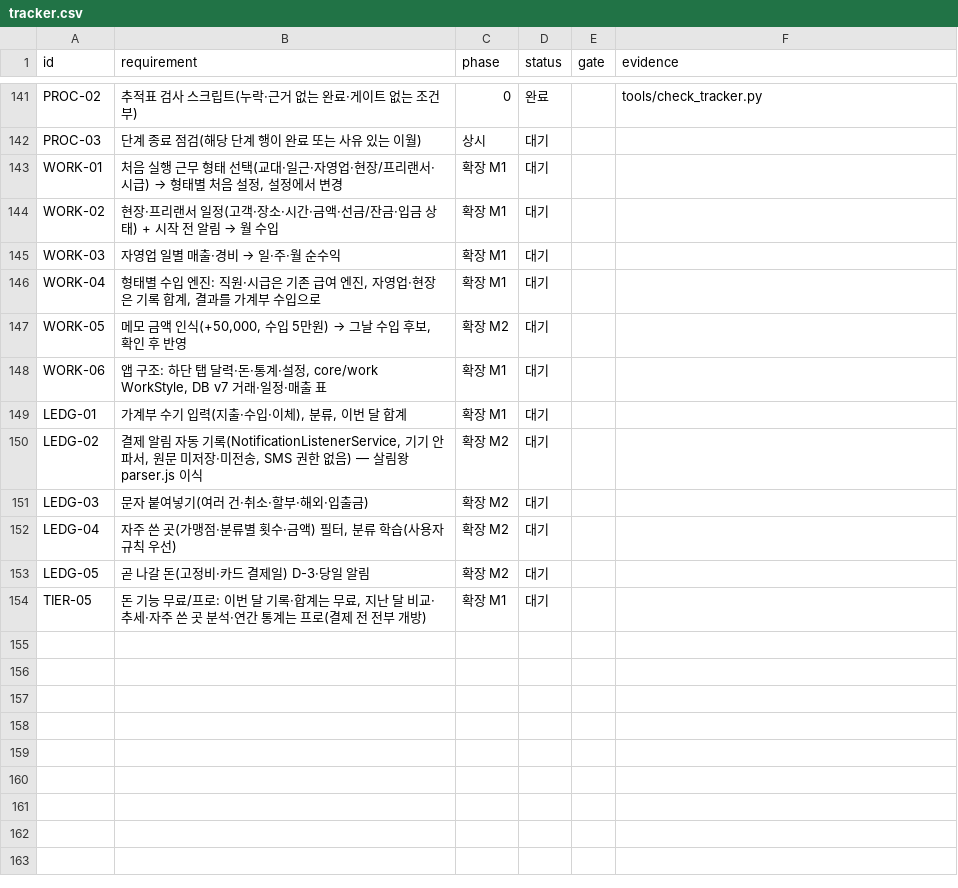
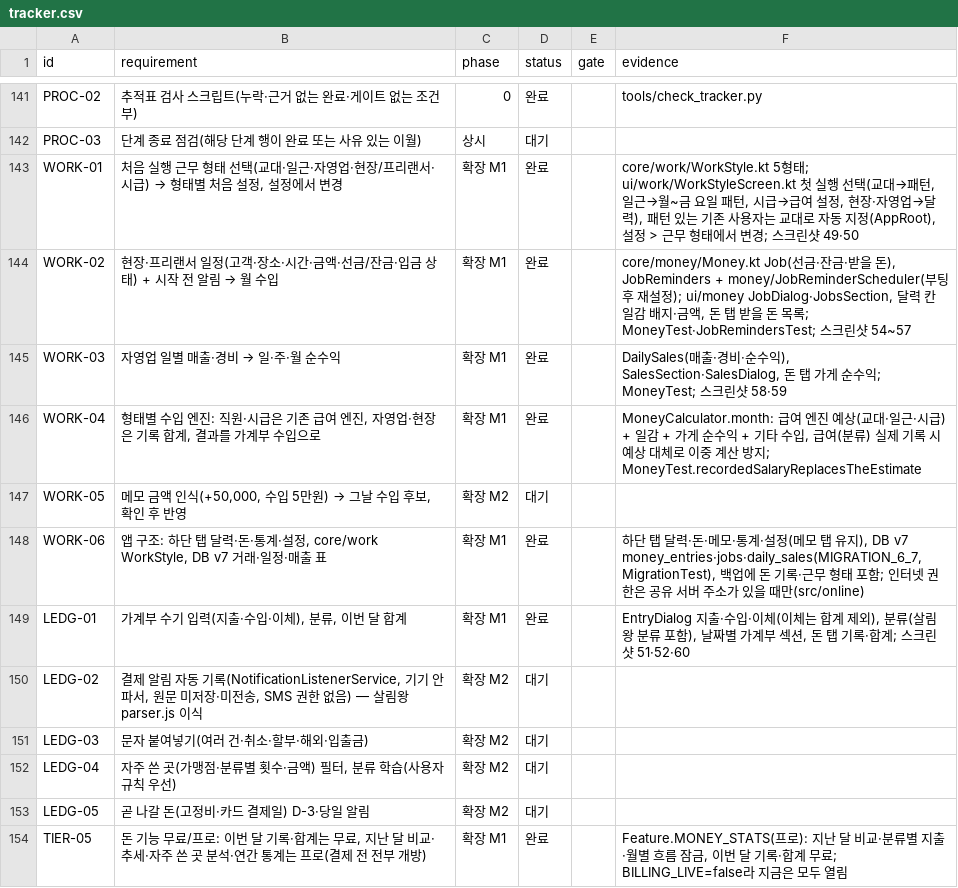
Before and after one commit to YWJMoney/-, a CSV file: shift-calendar-app/docs/tracker.csv, drawn as a sheet; only a part is shown, gaps mark what is left out.

```diff
--- a/shift-calendar-app/docs/tracker.csv
+++ b/shift-calendar-app/docs/tracker.csv
@@ -142,9 +142,9 @@ PROC-02,추적표 검사 스크립트(누락·근거 없는 완료·게이트
 PROC-03,단계 종료 점검(해당 단계 행이 완료 또는 사유 있는 이월),상시,대기,,
-WORK-01,"처음 실행 근무 형태 선택(교대·일근·자영업·현장/프리랜서·시급) → 형태별 처음 설정, 설정에서 변경",확장 M1,대기,,
-WORK-02,현장·프리랜서 일정(고객·장소·시간·금액·선금/잔금·입금 상태) + 시작 전 알림 → 월 수입,확장 M1,대기,,
-WORK-03,자영업 일별 매출·경비 → 일·주·월 순수익,확장 M1,대기,,
-WORK-04,"형태별 수입 엔진: 직원·시급은 기존 급여 엔진, 자영업·현장은 기록 합계, 결과를 가계부 수입으로",확장 M1,대기,,
+WORK-01,"처음 실행 근무 형태 선택(교대·일근·자영업·현장/프리랜서·시급) → 형태별 처음 설정, 설정에서 변경",확장 M1,완료,,"core/work/WorkStyle.kt 5형태; ui/work/WorkStyleScreen.kt 첫 실행 선택(교대→패턴, 일근→월~금 요일 패턴, 시급→급여 설정, 현장·자영업→달력), 패턴 있는 기존 사용자는 교대로 자동 지정(AppRoot), 설정 > 근무 형태에서 변경; 스크린샷 49·50"
+WORK-02,현장·프리랜서 일정(고객·장소·시간·금액·선금/잔금·입금 상태) + 시작 전 알림 → 월 수입,확장 M1,완료,,"core/money/Money.kt Job(선금·잔금·받을 돈), JobReminders + money/JobReminderScheduler(부팅 후 재설정); ui/money JobDialog·JobsSection, 달력 칸 일감 배지·금액, 돈 탭 받을 돈 목록; MoneyTest·JobRemindersTest; 스크린샷 54~57"
+WORK-03,자영업 일별 매출·경비 → 일·주·월 순수익,확장 M1,완료,,"DailySales(매출·경비·순수익), SalesSection·SalesDialog, 돈 탭 가게 순수익; MoneyTest; 스크린샷 58·59"
+WORK-04,"형태별 수입 엔진: 직원·시급은 기존 급여 엔진, 자영업·현장은 기록 합계, 결과를 가계부 수입으로",확장 M1,완료,,"MoneyCalculator.month: 급여 엔진 예상(교대·일근·시급) + 일감 + 가게 순수익 + 기타 수입, 급여(분류) 실제 기록 시 예상 대체로 이중 계산 방지; MoneyTest.recordedSalaryReplacesTheEstimate"
 WORK-05,"메모 금액 인식(+50,000, 수입 5만원) → 그날 수입 후보, 확인 후 반영",확장 M2,대기,,
-WORK-06,"앱 구조: 하단 탭 달력·돈·통계·설정, core/work WorkStyle, DB v7 거래·일정·매출 표",확장 M1,대기,,
-LEDG-01,"가계부 수기 입력(지출·수입·이체), 분류, 이번 달 합계",확장 M1,대기,,
+WORK-06,"앱 구조: 하단 탭 달력·돈·통계·설정, core/work WorkStyle, DB v7 거래·일정·매출 표",확장 M1,완료,,"하단 탭 달력·돈·메모·통계·설정(메모 탭 유지), DB v7 money_entries·jobs·daily_sales(MIGRATION_6_7, MigrationTest), 백업에 돈 기록·근무 형태 포함; 인터넷 권한은 공유 서버 주소가 있을 때만(src/online)"
+LEDG-01,"가계부 수기 입력(지출·수입·이체), 분류, 이번 달 합계",확장 M1,완료,,"EntryDialog 지출·수입·이체(이체는 합계 제외), 분류(살림왕 분류 포함), 날짜별 가계부 섹션, 돈 탭 기록·합계; 스크린샷 51·52·60"
 LEDG-02,"결제 알림 자동 기록(NotificationListenerService, 기기 안 파서, 원문 미저장·미전송, SMS 권한 없음) — 살림왕 parser.js 이식",확장 M2,대기,,
@@ -153,2 +153,2 @@ LEDG-04,"자주 쓴 곳(가맹점·분류별 횟수·금액) 필터, 분류 학
 LEDG-05,곧 나갈 돈(고정비·카드 결제일) D-3·당일 알림,확장 M2,대기,,
-TIER-05,"돈 기능 무료/프로: 이번 달 기록·합계는 무료, 지난 달 비교·추세·자주 쓴 곳 분석·연간 통계는 프로(결제 전 전부 개방)",확장 M1,대기,,
+TIER-05,"돈 기능 무료/프로: 이번 달 기록·합계는 무료, 지난 달 비교·추세·자주 쓴 곳 분석·연간 통계는 프로(결제 전 전부 개방)",확장 M1,완료,,"Feature.MONEY_STATS(프로): 지난 달 비교·분류별 지출·월별 흐름 잠금, 이번 달 기록·합계 무료; BILLING_LIVE=false라 지금은 모두 열림"
```
Also changed, not shown: 33 other files.
